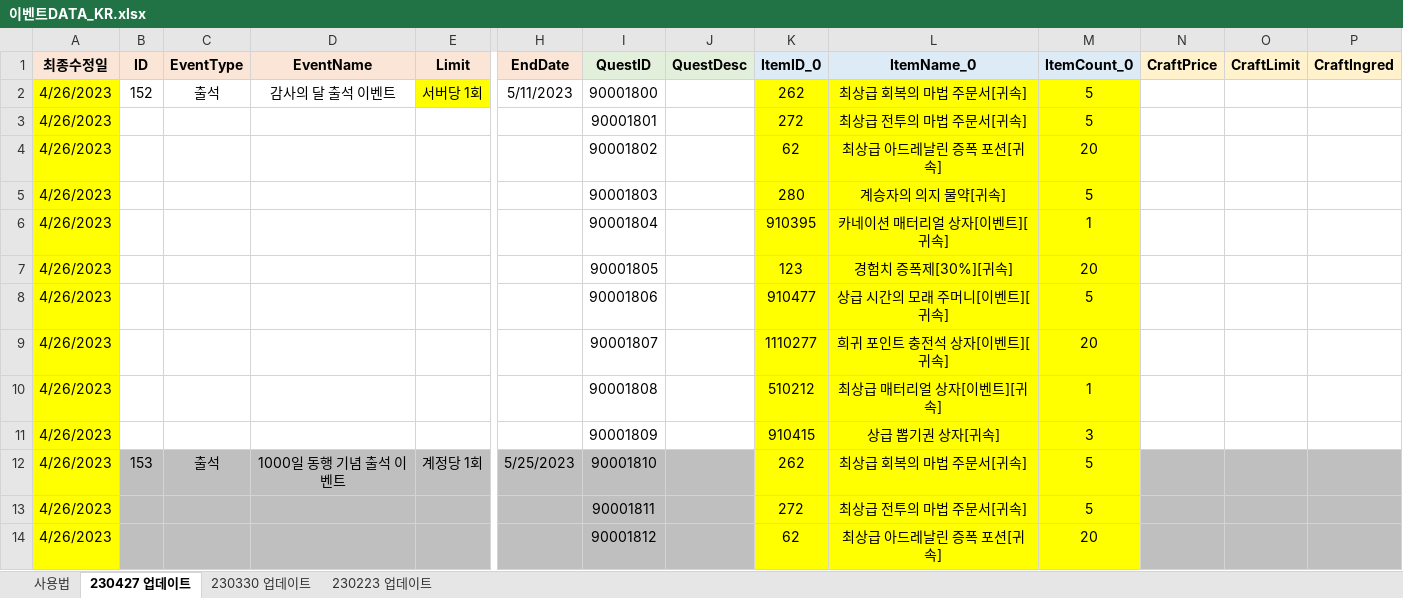
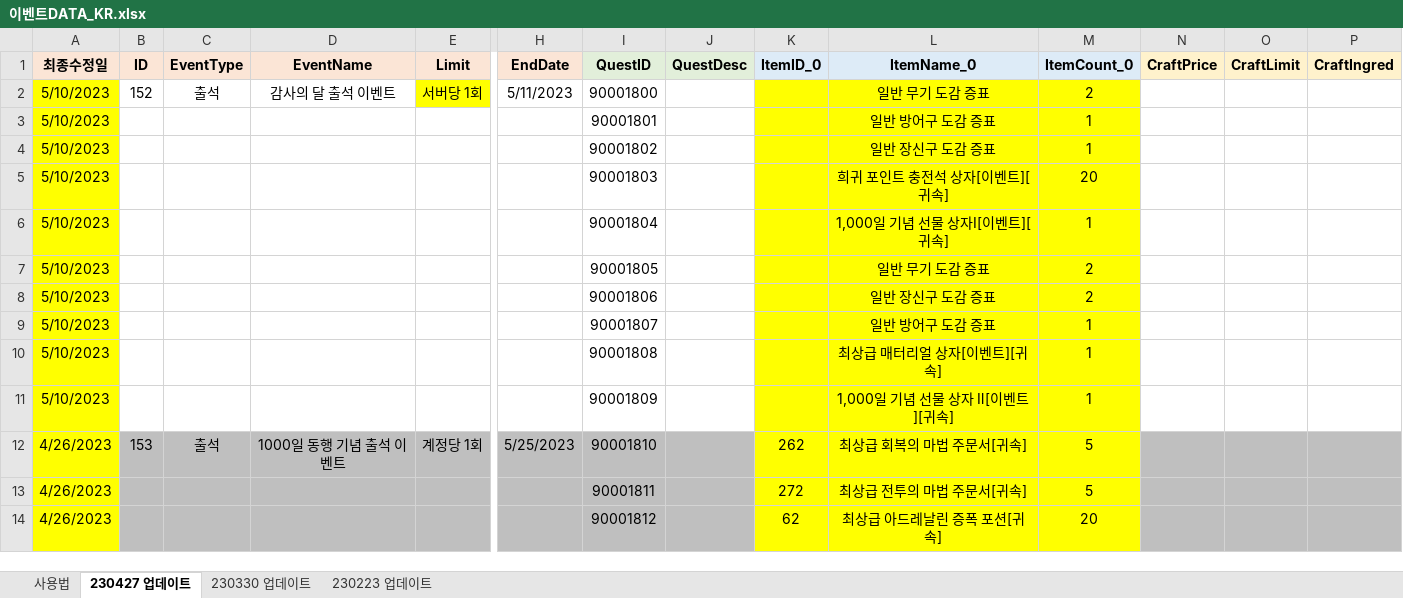
Before and after one commit to SungMinseok/TC_AutoMaker-R2M, an Excel workbook: 이벤트DATA_KR.xlsx, sheet 230427 업데이트, drawn as a sheet; only a part is shown, gaps mark what is left out; values as stored, in another font and other column widths than the file's, no borders; removed rows and columns are numbered as before the commit, all else as after; rows hold the shown columns only; the diff names each change by its address in the sheet, - before the commit and + after, or states it on an @@ line.

```diff
--- a/이벤트DATA_KR.xlsx (sheet 230427 업데이트)
+++ b/이벤트DATA_KR.xlsx (sheet 230427 업데이트)
-A2 (최종수정일): 4/26/2023
+A2 (최종수정일): 5/10/2023
-K2 (ItemID_0): 262
+K2 (ItemID_0): (empty)
-L2 (ItemName_0): 최상급 회복의 마법 주문서[귀속]
+L2 (ItemName_0): 일반 무기 도감 증표
-M2 (ItemCount_0): 5
+M2 (ItemCount_0): 2
-row 3: 4/26/2023 |  |  |  |  |  | 90001801 |  | 272 | 최상급 전투의 마법 주문서[귀속] | 5
-row 4: 4/26/2023 |  |  |  |  |  | 90001802 |  | 62 | 최상급 아드레날린 증폭 포션[귀속] | 20
-row 5: 4/26/2023 |  |  |  |  |  | 90001803 |  | 280 | 계승자의 의지 물약[귀속] | 5
+row 3: 5/10/2023 |  |  |  |  |  | 90001801 |  |  | 일반 방어구 도감 증표 | 1
+row 4: 5/10/2023 |  |  |  |  |  | 90001802 |  |  | 일반 장신구 도감 증표 | 1
+row 5: 5/10/2023 |  |  |  |  |  | 90001803 |  |  | 희귀 포인트 충전석 상자[이벤트][귀속] | 20
-A6 (최종수정일): 4/26/2023
+A6 (최종수정일): 5/10/2023
-K6 (ItemID_0): 910395
+K6 (ItemID_0): (empty)
-L6 (ItemName_0): 카네이션 매터리얼 상자[이벤트][귀속]
+L6 (ItemName_0): 1,000일 기념 선물 상자Ⅰ[이벤트][귀속]
-row 7: 4/26/2023 |  |  |  |  |  | 90001805 |  | 123 | 경험치 증폭제[30%][귀속] | 20
-row 8: 4/26/2023 |  |  |  |  |  | 90001806 |  | 910477 | 상급 시간의 모래 주머니[이벤트][귀속] | 5
-row 9: 4/26/2023 |  |  |  |  |  | 90001807 |  | 1110277 | 희귀 포인트 충전석 상자[이벤트][귀속] | 20
+row 7: 5/10/2023 |  |  |  |  |  | 90001805 |  |  | 일반 무기 도감 증표 | 2
+row 8: 5/10/2023 |  |  |  |  |  | 90001806 |  |  | 일반 장신구 도감 증표 | 2
+row 9: 5/10/2023 |  |  |  |  |  | 90001807 |  |  | 일반 방어구 도감 증표 | 1
-A10 (최종수정일): 4/26/2023
+A10 (최종수정일): 5/10/2023
-K10 (ItemID_0): 510212
+K10 (ItemID_0): (empty)
-row 11: 4/26/2023 |  |  |  |  |  | 90001809 |  | 910415 | 상급 뽑기권 상자[귀속] | 3
+row 11: 5/10/2023 |  |  |  |  |  | 90001809 |  |  | 1,000일 기념 선물 상자 Ⅱ[이벤트][귀속] | 1
```
Also changed, not shown: 유료상점DATA_KR.xlsx, 7 other files.
